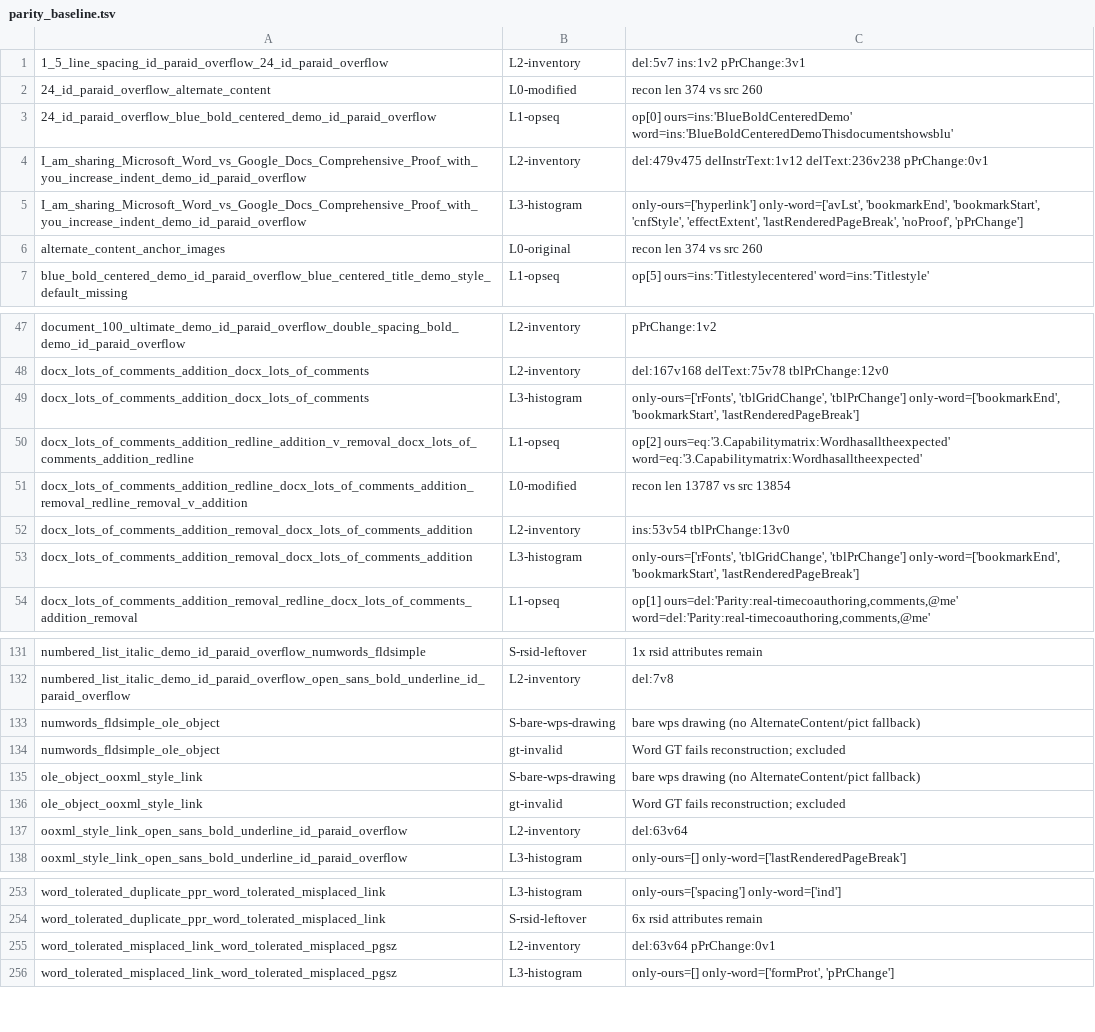
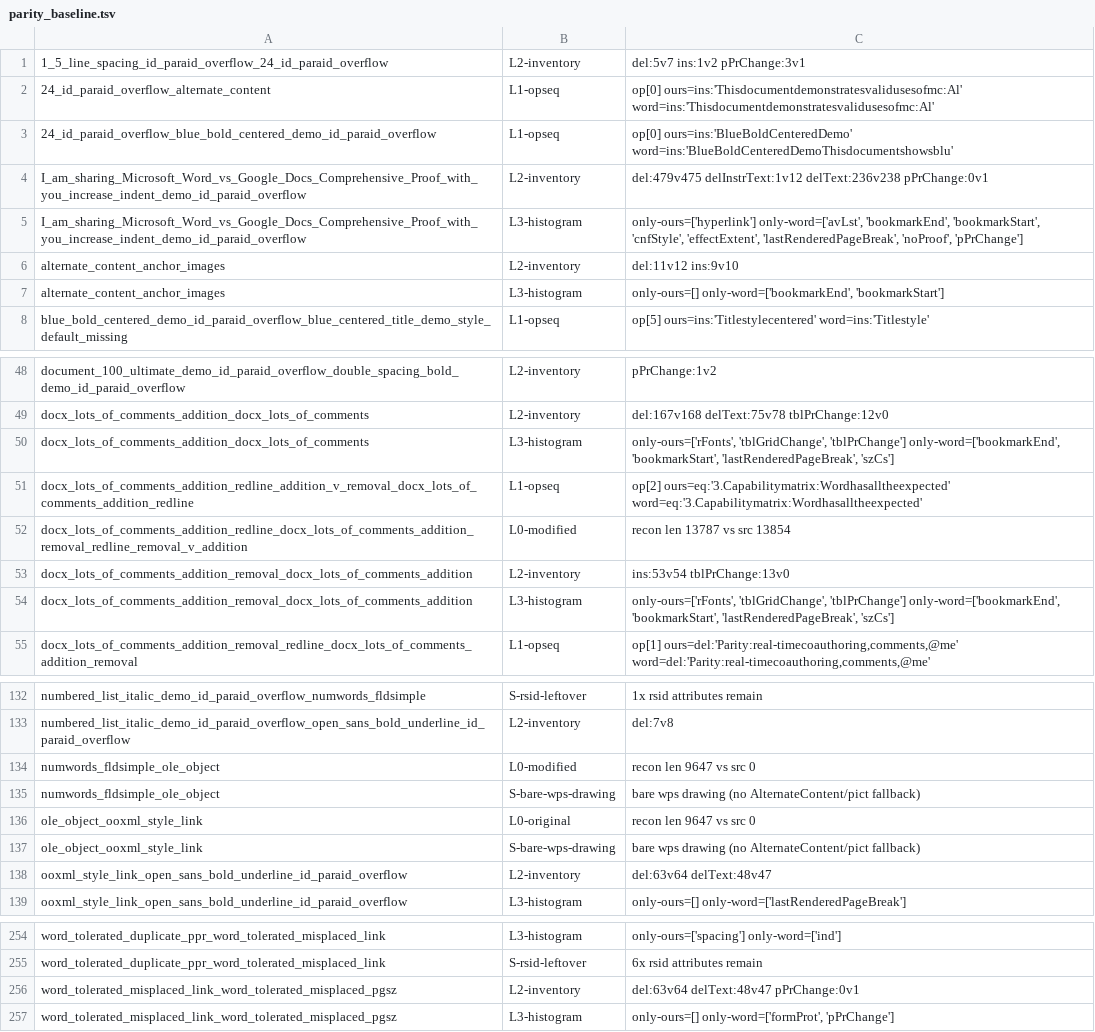
Before and after one commit to jandira-tech/jubarte-redlines, a TSV file: tools/parity_baseline.tsv, drawn as a sheet; only a part is shown, gaps mark what is left out; the diff covers the shown part only.

```diff
--- a/tools/parity_baseline.tsv
+++ b/tools/parity_baseline.tsv
@@ -1,3 +1,3 @@
 1_5_line_spacing_id_paraid_overflow_24_id_paraid_overflow	L2-inventory	del:5v7 ins:1v2 pPrChange:3v1
-24_id_paraid_overflow_alternate_content	L0-modified	recon len 374 vs src 260
+24_id_paraid_overflow_alternate_content	L1-opseq	op[0] ours=ins:'Thisdocumentdemonstratesvalidusesofmc:Al' word=ins:'Thisdocumentdemonstratesvalidusesofmc:Al'
 24_id_paraid_overflow_blue_bold_centered_demo_id_paraid_overflow	L1-opseq	op[0] ours=ins:'BlueBoldCenteredDemo' word=ins:'BlueBoldCenteredDemoThisdocumentshowsblu'
@@ -5,3 +5,4 @@ I_am_sharing_Microsoft_Word_vs_Google_Docs_Comprehensive_Proof_with_you_increase
 I_am_sharing_Microsoft_Word_vs_Google_Docs_Comprehensive_Proof_with_you_increase_indent_demo_id_paraid_overflow	L3-histogram	only-ours=['hyperlink'] only-word=['avLst', 'bookmarkEnd', 'bookmarkStart', 'cnfStyle', 'effectExtent', 'lastRenderedPageBreak', 'noProof', 'pPrChange']
-alternate_content_anchor_images	L0-original	recon len 374 vs src 260
+alternate_content_anchor_images	L2-inventory	del:11v12 ins:9v10
+alternate_content_anchor_images	L3-histogram	only-ours=[] only-word=['bookmarkEnd', 'bookmarkStart']
 blue_bold_centered_demo_id_paraid_overflow_blue_centered_title_demo_style_default_missing	L1-opseq	op[5] ours=ins:'Titlestylecentered' word=ins:'Titlestyle'
@@ -48,3 +49,3 @@ document_100_ultimate_demo_id_paraid_overflow_double_spacing_bold_demo_id_paraid
 docx_lots_of_comments_addition_docx_lots_of_comments	L2-inventory	del:167v168 delText:75v78 tblPrChange:12v0
-docx_lots_of_comments_addition_docx_lots_of_comments	L3-histogram	only-ours=['rFonts', 'tblGridChange', 'tblPrChange'] only-word=['bookmarkEnd', 'bookmarkStart', 'lastRenderedPageBreak']
+docx_lots_of_comments_addition_docx_lots_of_comments	L3-histogram	only-ours=['rFonts', 'tblGridChange', 'tblPrChange'] only-word=['bookmarkEnd', 'bookmarkStart', 'lastRenderedPageBreak', 'szCs']
 docx_lots_of_comments_addition_redline_addition_v_removal_docx_lots_of_comments_addition_redline	L1-opseq	op[2] ours=eq:'3.Capabilitymatrix:Wordhasalltheexpected' word=eq:'3.Capabilitymatrix:Wordhasalltheexpected'
@@ -52,3 +53,3 @@ docx_lots_of_comments_addition_redline_docx_lots_of_comments_addition_removal_re
 docx_lots_of_comments_addition_removal_docx_lots_of_comments_addition	L2-inventory	ins:53v54 tblPrChange:13v0
-docx_lots_of_comments_addition_removal_docx_lots_of_comments_addition	L3-histogram	only-ours=['rFonts', 'tblGridChange', 'tblPrChange'] only-word=['bookmarkEnd', 'bookmarkStart', 'lastRenderedPageBreak']
+docx_lots_of_comments_addition_removal_docx_lots_of_comments_addition	L3-histogram	only-ours=['rFonts', 'tblGridChange', 'tblPrChange'] only-word=['bookmarkEnd', 'bookmarkStart', 'lastRenderedPageBreak', 'szCs']
 docx_lots_of_comments_addition_removal_redline_docx_lots_of_comments_addition_removal	L1-opseq	op[1] ours=del:'Parity:real-timecoauthoring,comments,@me' word=del:'Parity:real-timecoauthoring,comments,@me'
@@ -132,7 +133,7 @@ numbered_list_italic_demo_id_paraid_overflow_numwords_fldsimple	S-rsid-leftover
 numbered_list_italic_demo_id_paraid_overflow_open_sans_bold_underline_id_paraid_overflow	L2-inventory	del:7v8
+numwords_fldsimple_ole_object	L0-modified	recon len 9647 vs src 0
 numwords_fldsimple_ole_object	S-bare-wps-drawing	bare wps drawing (no AlternateContent/pict fallback)
-numwords_fldsimple_ole_object	gt-invalid	Word GT fails reconstruction; excluded
+ole_object_ooxml_style_link	L0-original	recon len 9647 vs src 0
 ole_object_ooxml_style_link	S-bare-wps-drawing	bare wps drawing (no AlternateContent/pict fallback)
-ole_object_ooxml_style_link	gt-invalid	Word GT fails reconstruction; excluded
-ooxml_style_link_open_sans_bold_underline_id_paraid_overflow	L2-inventory	del:63v64
+ooxml_style_link_open_sans_bold_underline_id_paraid_overflow	L2-inventory	del:63v64 delText:48v47
 ooxml_style_link_open_sans_bold_underline_id_paraid_overflow	L3-histogram	only-ours=[] only-word=['lastRenderedPageBreak']
@@ -254,3 +255,3 @@ word_tolerated_duplicate_ppr_word_tolerated_misplaced_link	L3-histogram	only-our
 word_tolerated_duplicate_ppr_word_tolerated_misplaced_link	S-rsid-leftover	6x rsid attributes remain
-word_tolerated_misplaced_link_word_tolerated_misplaced_pgsz	L2-inventory	del:63v64 pPrChange:0v1
+word_tolerated_misplaced_link_word_tolerated_misplaced_pgsz	L2-inventory	del:63v64 delText:48v47 pPrChange:0v1
 word_tolerated_misplaced_link_word_tolerated_misplaced_pgsz	L3-histogram	only-ours=[] only-word=['formProt', 'pPrChange']
```
Also changed, not shown: 4 added rows, 4 removed rows and 8 edited cells elsewhere in this file, 9 other files.
